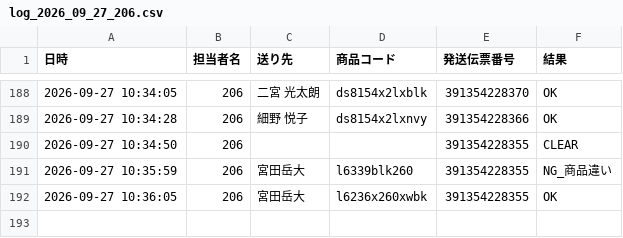
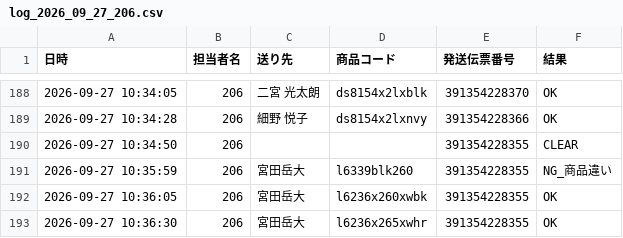
Before and after one commit to hirono-s1015/picking-app, a CSV file: logs/log_2026_09_27_206.csv, drawn as a sheet; only a part is shown, gaps mark what is left out.

Commit message:
[log] 391354228355 OK

```diff
--- a/logs/log_2026_09_27_206.csv
+++ b/logs/log_2026_09_27_206.csv
@@ -192 +192,2 @@
 2026-09-27 10:36:05,206,宮田岳大,l6236x260xwbk,391354228355,OK
+2026-09-27 10:36:30,206,宮田岳大,l6236x265xwhr,391354228355,OK
```
